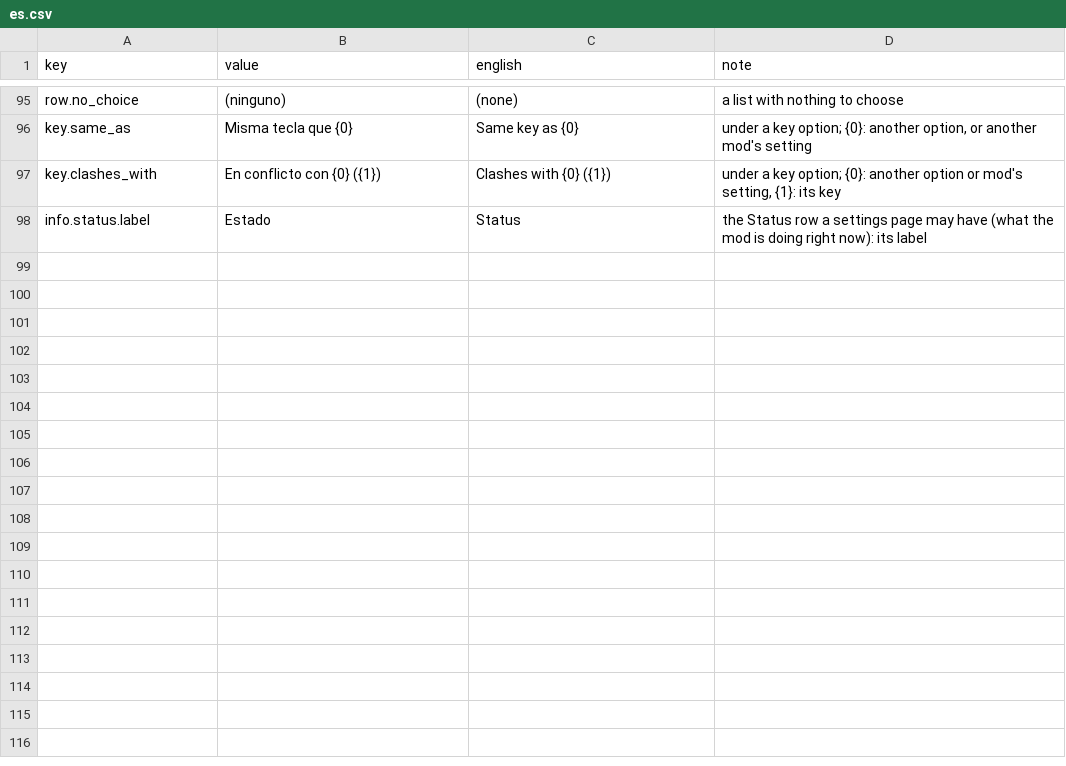
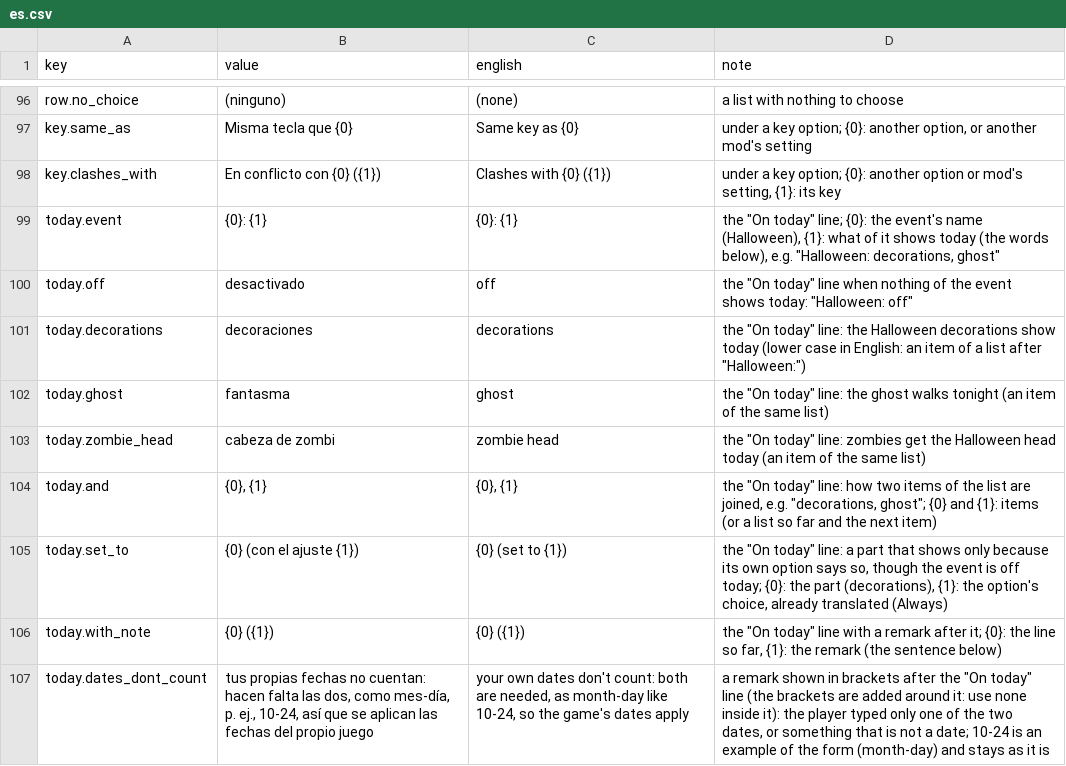
Before and after one commit to dreasgrech/GK2QOLMods, a CSV file: src/GK2EventDecorations/Languages/es.csv, drawn as a sheet; only a part is shown, gaps mark what is left out; the diff covers the shown part only.

```diff
--- a/src/GK2EventDecorations/Languages/es.csv
+++ b/src/GK2EventDecorations/Languages/es.csv
@@ -97,2 +98,10 @@ key.same_as,Misma tecla que {0},Same key as {0},"under a key option; {0}: anothe
 key.clashes_with,En conflicto con {0} ({1}),Clashes with {0} ({1}),"under a key option; {0}: another option or mod's setting, {1}: its key"
-info.status.label,Estado,Status,the Status row a settings page may have (what the mod is doing right now): its label
+today.event,{0}: {1},{0}: {1},"the ""On today"" line; {0}: the event's name (Halloween), {1}: what of it shows today (the words below), e.g. ""Halloween: decorations, ghost"""
+today.off,desactivado,off,"the ""On today"" line when nothing of the event shows today: ""Halloween: off"""
+today.decorations,decoraciones,decorations,"the ""On today"" line: the Halloween decorations show today (lower case in English: an item of a list after ""Halloween:"")"
+today.ghost,fantasma,ghost,"the ""On today"" line: the ghost walks tonight (an item of the same list)"
+today.zombie_head,cabeza de zombi,zombie head,"the ""On today"" line: zombies get the Halloween head today (an item of the same list)"
+today.and,"{0}, {1}","{0}, {1}","the ""On today"" line: how two items of the list are joined, e.g. ""decorations, ghost""; {0} and {1}: items (or a list so far and the next item)"
+today.set_to,{0} (con el ajuste {1}),{0} (set to {1}),"the ""On today"" line: a part that shows only because its own option says so, though the event is off today; {0}: the part (decorations), {1}: the option's choice, already translated (Always)"
+today.with_note,{0} ({1}),{0} ({1}),"the ""On today"" line with a remark after it; {0}: the line so far, {1}: the remark (the sentence below)"
+today.dates_dont_count,"tus propias fechas no cuentan: hacen falta las dos, como mes-día, p. ej., 10-24, así que se aplican las fechas del propio juego","your own dates don't count: both are needed, as month-day like 10-24, so the game's dates apply","a remark shown in brackets after the ""On today"" line (the brackets are added around it: use none inside it): the player typed only one of the two dates, or something that is not a date; 10-24 is an example of the form (month-day) and stays as it is"
```
Also changed, not shown: 9 added rows elsewhere in this file, src/GK2EventDecorations/Languages/de.csv, src/GK2EventDecorations/Languages/fr.csv, 27 other files.
